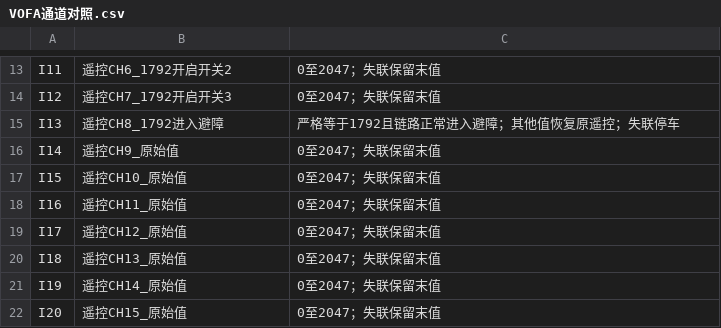
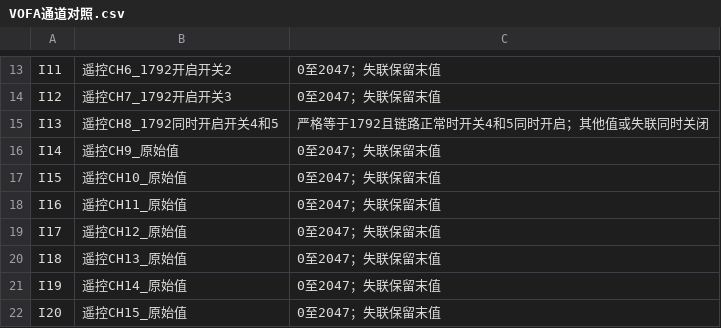
Before and after one commit to JJL0612/car_agriculture, a CSV file: VOFA通道对照.csv, drawn as a sheet; only a part is shown, gaps mark what is left out.

```diff
--- a/VOFA通道对照.csv
+++ b/VOFA通道对照.csv
@@ -14,3 +14,3 @@ I11,遥控CH6_1792开启开关2,0至2047；失联保留末值
 I12,遥控CH7_1792开启开关3,0至2047；失联保留末值
-I13,遥控CH8_1792进入避障,严格等于1792且链路正常进入避障；其他值恢复原遥控；失联停车
+I13,遥控CH8_1792同时开启开关4和5,严格等于1792且链路正常时开关4和5同时开启；其他值或失联同时关闭
 I14,遥控CH9_原始值,0至2047；失联保留末值
```
Also changed, not shown: 10 other files.
